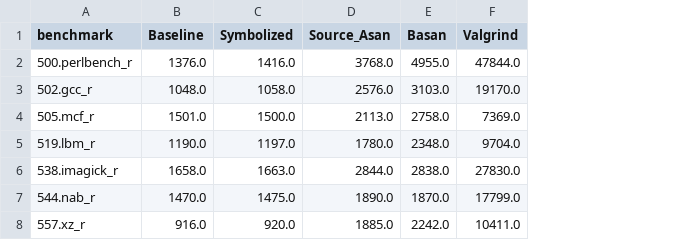
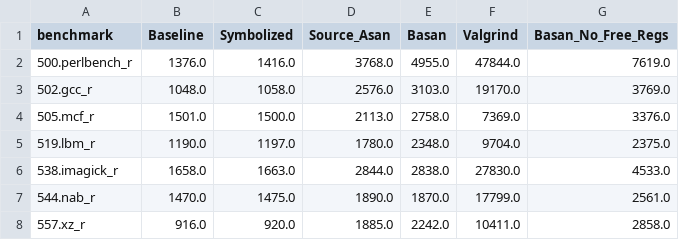
Before and after one commit to HexHive/retrowrite-dev, a CSV file: retrowrite_ci/plots/out.csv, drawn as a sheet; the diff names each change by its address in the sheet, - before the commit and + after, or states it on an @@ line.

Commit message:
Switch to old free regs

```diff
--- a/retrowrite_ci/plots/out.csv
+++ b/retrowrite_ci/plots/out.csv
+column G (Basan_No_Free_Regs), rows 2-8: 7619.0 | 3769.0 | 3376.0 | 2375.0 | 4533.0 | 2561.0 | 2858.0
```
Also changed, not shown: 4 other files.
